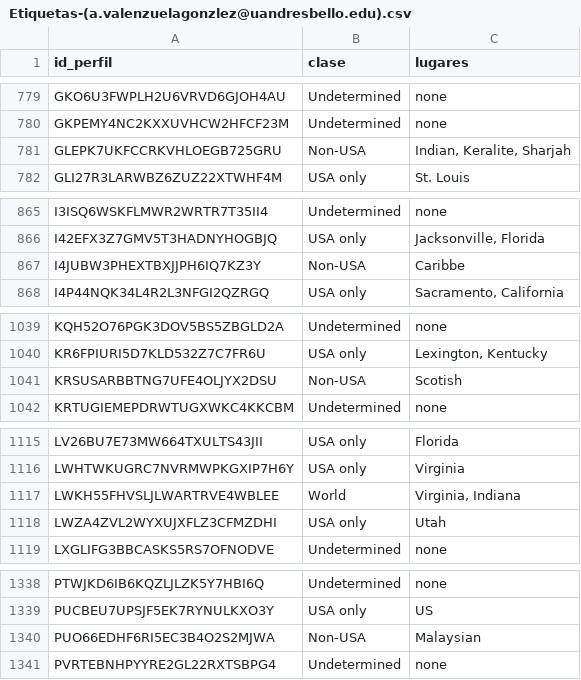
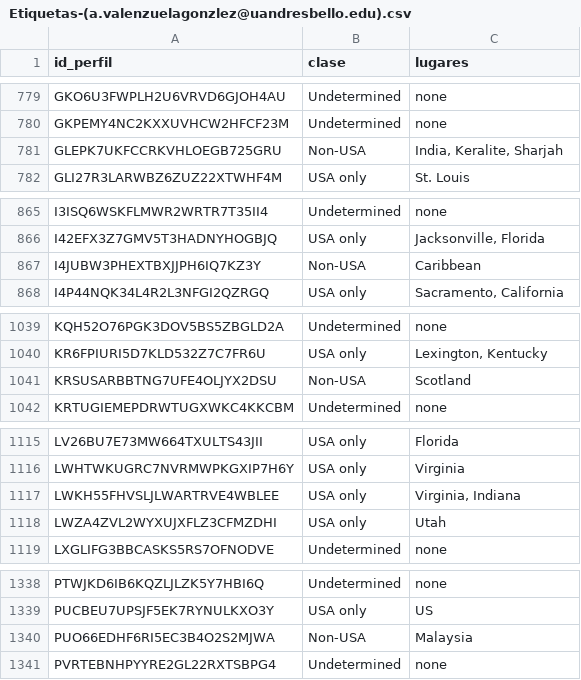
Before and after one commit to Choapinus/SistemasInteligentesUNAB, a CSV file: to_read/Etiquetas-(a.valenzuelagonzlez@uandresbello.edu).csv (was data/Etiquetas-(a.valenzuelagonzlez@uandresbello.edu).csv), drawn as a sheet; only a part is shown, gaps mark what is left out; the diff covers the shown part only.

```diff
--- a/data/Etiquetas-(a.valenzuelagonzlez@uandresbello.edu).csv
+++ b/to_read/Etiquetas-(a.valenzuelagonzlez@uandresbello.edu).csv
@@ -780,3 +780,3 @@ GKO6U3FWPLH2U6VRVD6GJOH4AU;Undetermined;none
 GKPEMY4NC2KXXUVHCW2HFCF23M;Undetermined;none
-GLEPK7UKFCCRKVHLOEGB725GRU;Non-USA;Indian, Keralite, Sharjah
+GLEPK7UKFCCRKVHLOEGB725GRU;Non-USA;India, Keralite, Sharjah
 GLI27R3LARWBZ6ZUZ22XTWHF4M;USA only;St. Louis
@@ -866,3 +866,3 @@ I3ISQ6WSKFLMWR2WRTR7T35II4;Undetermined;none
 I42EFX3Z7GMV5T3HADNYHOGBJQ;USA only;Jacksonville, Florida
-I4JUBW3PHEXTBXJJPH6IQ7KZ3Y;Non-USA;Caribbe
+I4JUBW3PHEXTBXJJPH6IQ7KZ3Y;Non-USA;Caribbean
 I4P44NQK34L4R2L3NFGI2QZRGQ;USA only;Sacramento, California
@@ -1040,3 +1040,3 @@ KQH52O76PGK3DOV5BS5ZBGLD2A;Undetermined;none
 KR6FPIURI5D7KLD532Z7C7FR6U;USA only;Lexington, Kentucky
-KRSUSARBBTNG7UFE4OLJYX2DSU;Non-USA;Scotish
+KRSUSARBBTNG7UFE4OLJYX2DSU;Non-USA;Scotland
 KRTUGIEMEPDRWTUGXWKC4KKCBM;Undetermined;none
@@ -1116,3 +1116,3 @@ LV26BU7E73MW664TXULTS43JII;USA only;Florida
 LWHTWKUGRC7NVRMWPKGXIP7H6Y;USA only;Virginia
-LWKH55FHVSLJLWARTRVE4WBLEE;World;Virginia, Indiana
+LWKH55FHVSLJLWARTRVE4WBLEE;USA only;Virginia, Indiana
 LWZA4ZVL2WYXUJXFLZ3CFMZDHI;USA only;Utah
@@ -1339,3 +1339,3 @@ PTWJKD6IB6KQZLJLZK5Y7HBI6Q;Undetermined;none
 PUCBEU7UPSJF5EK7RYNULKXO3Y;USA only;US
-PUO66EDHF6RI5EC3B4O2S2MJWA;Non-USA;Malaysian
+PUO66EDHF6RI5EC3B4O2S2MJWA;Non-USA;Malaysia
 PVRTEBNHPYYRE2GL22RXTSBPG4;Undetermined;none
```
Also changed, not shown: 14 edited cells elsewhere in this file, for_graphs/world_csv.csv, 14 other files.
